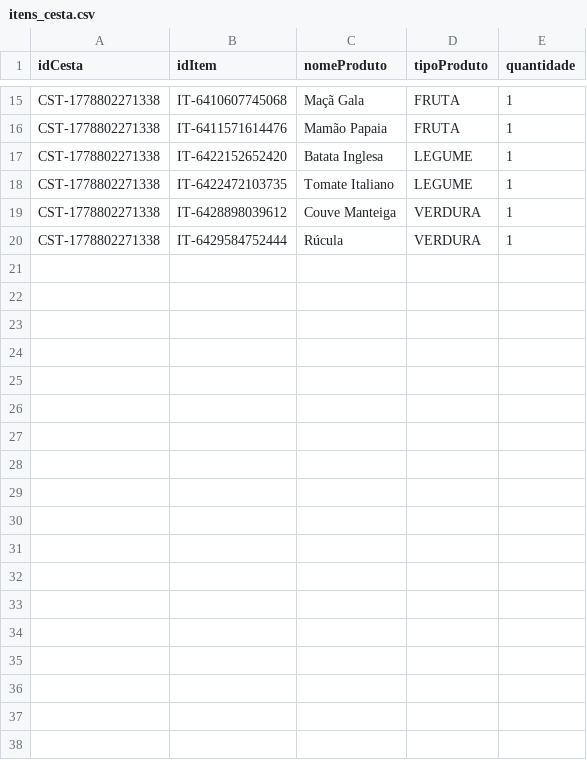
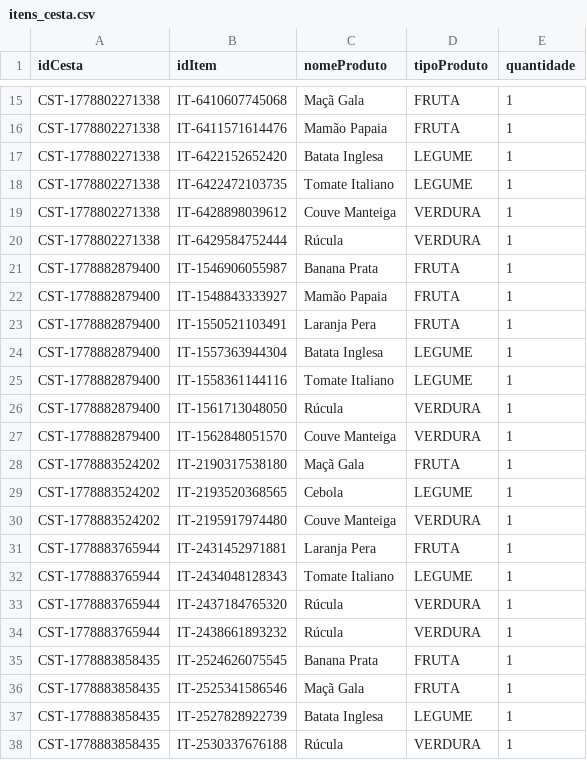
Before and after one commit to thiago678/feira-assinatura, a CSV file: santa-xepa-spring/data/itens_cesta.csv, drawn as a sheet; only a part is shown, gaps mark what is left out.

```diff
--- a/santa-xepa-spring/data/itens_cesta.csv
+++ b/santa-xepa-spring/data/itens_cesta.csv
@@ -20 +20,19 @@ CST-1778802271338;IT-6428898039612;Couve Manteiga;VERDURA;1
 CST-1778802271338;IT-6429584752444;Rúcula;VERDURA;1
+CST-1778882879400;IT-1546906055987;Banana Prata;FRUTA;1
+CST-1778882879400;IT-1548843333927;Mamão Papaia;FRUTA;1
+CST-1778882879400;IT-1550521103491;Laranja Pera;FRUTA;1
+CST-1778882879400;IT-1557363944304;Batata Inglesa;LEGUME;1
+CST-1778882879400;IT-1558361144116;Tomate Italiano;LEGUME;1
+CST-1778882879400;IT-1561713048050;Rúcula;VERDURA;1
+CST-1778882879400;IT-1562848051570;Couve Manteiga;VERDURA;1
+CST-1778883524202;IT-2190317538180;Maçã Gala;FRUTA;1
+CST-1778883524202;IT-2193520368565;Cebola;LEGUME;1
+CST-1778883524202;IT-2195917974480;Couve Manteiga;VERDURA;1
+CST-1778883765944;IT-2431452971881;Laranja Pera;FRUTA;1
+CST-1778883765944;IT-2434048128343;Tomate Italiano;LEGUME;1
+CST-1778883765944;IT-2437184765320;Rúcula;VERDURA;1
+CST-1778883765944;IT-2438661893232;Rúcula;VERDURA;1
+CST-1778883858435;IT-2524626075545;Banana Prata;FRUTA;1
+CST-1778883858435;IT-2525341586546;Maçã Gala;FRUTA;1
+CST-1778883858435;IT-2527828922739;Batata Inglesa;LEGUME;1
+CST-1778883858435;IT-2530337676188;Rúcula;VERDURA;1
```
Also changed, not shown: santa-xepa-spring/data/assinaturas.csv, santa-xepa-spring/data/cestas.csv, 5 other files.
